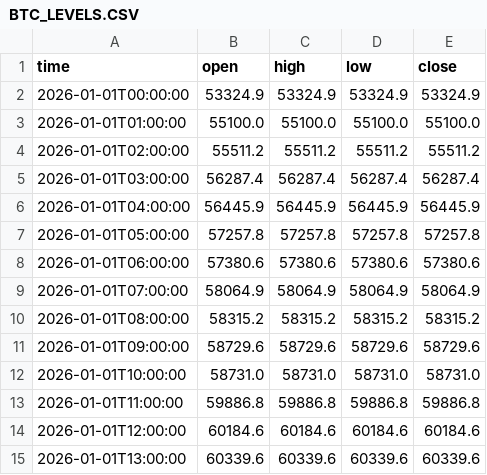
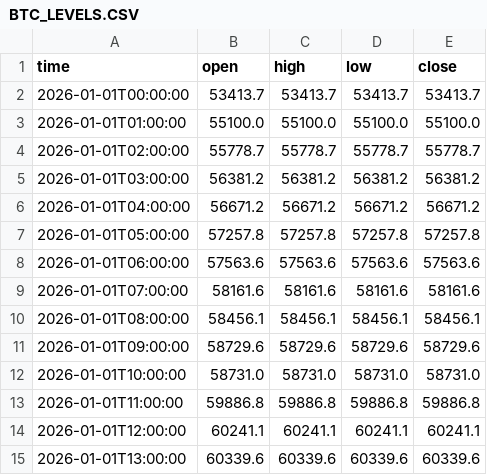
Before and after one commit to jfuentes78-gif/seed_jfuentes78-gif_liquidations, a CSV file: data/BTC_LEVELS.CSV, drawn as a sheet; only a part is shown; the diff covers the shown part only.

Commit message:
Update BTC levels — 2026-11-28T12:01:28

```diff
--- a/data/BTC_LEVELS.CSV
+++ b/data/BTC_LEVELS.CSV
@@ -1,11 +1,11 @@
 time,open,high,low,close
-2026-01-01T00:00:00,53324.9,53324.9,53324.9,53324.9
+2026-01-01T00:00:00,53413.7,53413.7,53413.7,53413.7
 2026-01-01T01:00:00,55100.0,55100.0,55100.0,55100.0
-2026-01-01T02:00:00,55511.2,55511.2,55511.2,55511.2
-2026-01-01T03:00:00,56287.4,56287.4,56287.4,56287.4
-2026-01-01T04:00:00,56445.9,56445.9,56445.9,56445.9
+2026-01-01T02:00:00,55778.7,55778.7,55778.7,55778.7
+2026-01-01T03:00:00,56381.2,56381.2,56381.2,56381.2
+2026-01-01T04:00:00,56671.2,56671.2,56671.2,56671.2
 2026-01-01T05:00:00,57257.8,57257.8,57257.8,57257.8
-2026-01-01T06:00:00,57380.6,57380.6,57380.6,57380.6
-2026-01-01T07:00:00,58064.9,58064.9,58064.9,58064.9
-2026-01-01T08:00:00,58315.2,58315.2,58315.2,58315.2
+2026-01-01T06:00:00,57563.6,57563.6,57563.6,57563.6
+2026-01-01T07:00:00,58161.6,58161.6,58161.6,58161.6
+2026-01-01T08:00:00,58456.1,58456.1,58456.1,58456.1
 2026-01-01T09:00:00,58729.6,58729.6,58729.6,58729.6
@@ -13,3 +13,3 @@ time,open,high,low,close
 2026-01-01T11:00:00,59886.8,59886.8,59886.8,59886.8
-2026-01-01T12:00:00,60184.6,60184.6,60184.6,60184.6
+2026-01-01T12:00:00,60241.1,60241.1,60241.1,60241.1
 2026-01-01T13:00:00,60339.6,60339.6,60339.6,60339.6
```
Also changed, not shown: 24 edited cells elsewhere in this file.
